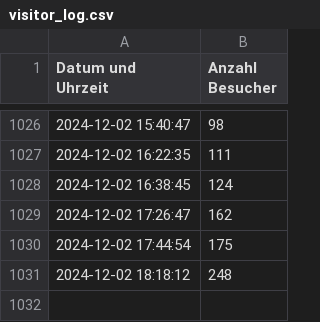
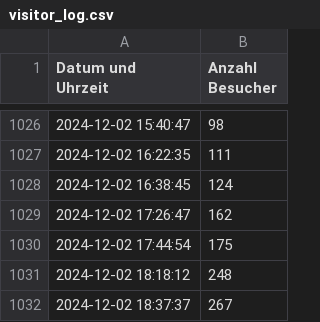
Before and after one commit to thomaspreisig/fitnesspark, a CSV file: visitor_log.csv, drawn as a sheet; only a part is shown, gaps mark what is left out.

```diff
--- a/visitor_log.csv
+++ b/visitor_log.csv
@@ -1031 +1031,2 @@ Datum und Uhrzeit,Anzahl Besucher
 2024-12-02 18:18:12,248
+2024-12-02 18:37:37,267
```
